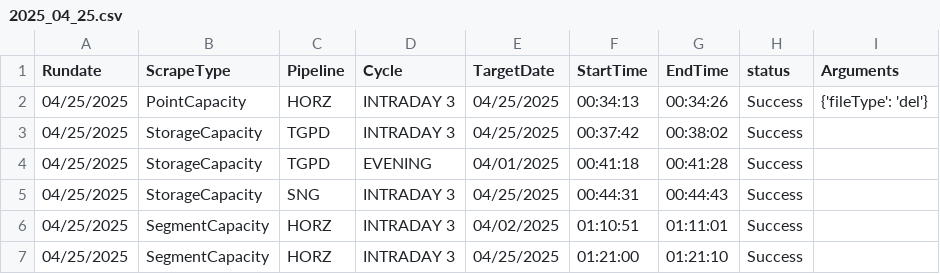
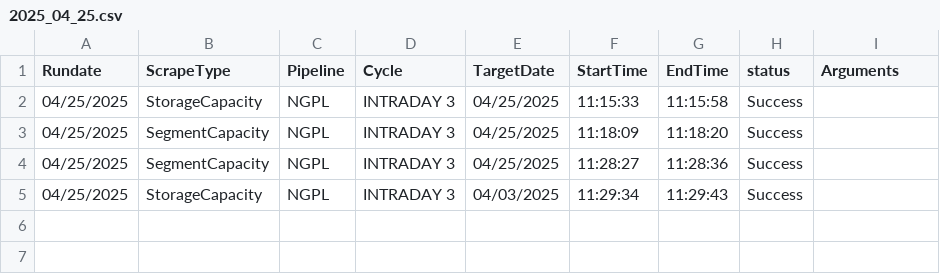
Before and after one commit to Sai-Jagadeesh-UH/GasFundiesScraper, a CSV file: src/downs/RunStats/2025_04_25.csv, drawn as a sheet.

Commit message:
data munging completed

```diff
--- a/src/downs/RunStats/2025_04_25.csv
+++ b/src/downs/RunStats/2025_04_25.csv
@@ -1,7 +1,5 @@
 Rundate,ScrapeType,Pipeline,Cycle,TargetDate,StartTime,EndTime,status,Arguments
-04/25/2025,PointCapacity,HORZ,INTRADAY 3,04/25/2025,00:34:13,00:34:26,Success,{'fileType': 'del'}
-04/25/2025,StorageCapacity,TGPD,INTRADAY 3,04/25/2025,00:37:42,00:38:02,Success,
-04/25/2025,StorageCapacity,TGPD,EVENING,04/01/2025,00:41:18,00:41:28,Success,
-04/25/2025,StorageCapacity,SNG,INTRADAY 3,04/25/2025,00:44:31,00:44:43,Success,
-04/25/2025,SegmentCapacity,HORZ,INTRADAY 3,04/02/2025,01:10:51,01:11:01,Success,
-04/25/2025,SegmentCapacity,HORZ,INTRADAY 3,04/25/2025,01:21:00,01:21:10,Success,
+04/25/2025,StorageCapacity,NGPL,INTRADAY 3,04/25/2025,11:15:33,11:15:58,Success,
+04/25/2025,SegmentCapacity,NGPL,INTRADAY 3,04/25/2025,11:18:09,11:18:20,Success,
+04/25/2025,SegmentCapacity,NGPL,INTRADAY 3,04/25/2025,11:28:27,11:28:36,Success,
+04/25/2025,StorageCapacity,NGPL,INTRADAY 3,04/03/2025,11:29:34,11:29:43,Success,
```
Also changed, not shown: 20 other files.
